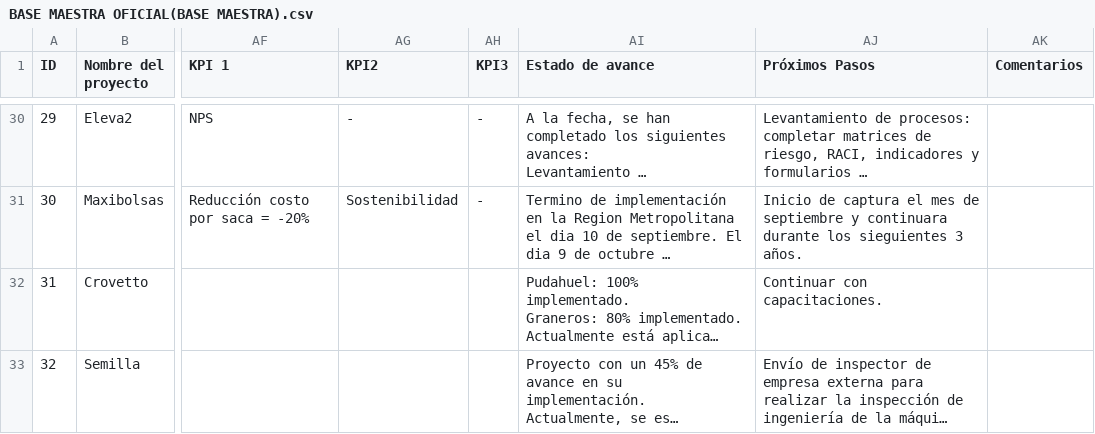
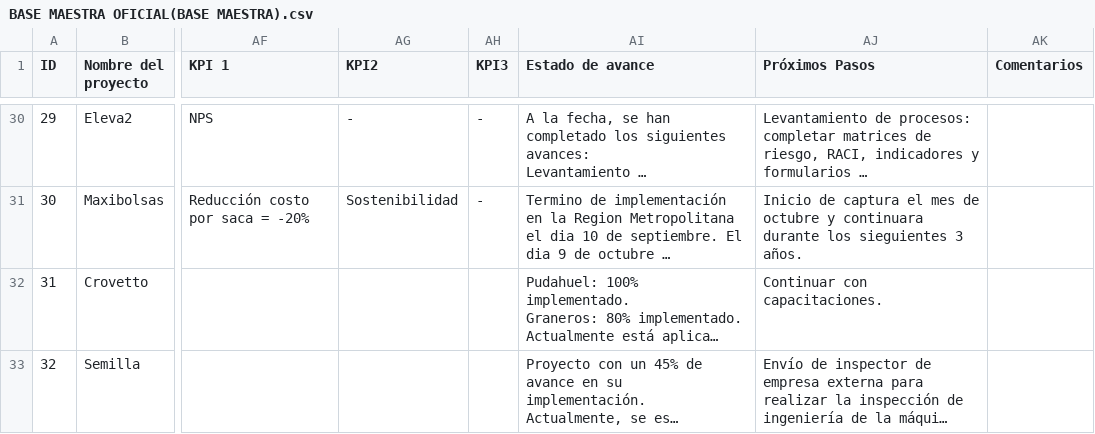
Before and after one commit to mportoles-dev/Innovacion, a CSV file: BASE MAESTRA OFICIAL(BASE MAESTRA).csv, drawn as a sheet; only a part is shown, gaps mark what is left out; long unchanged cells end in …; the diff covers the shown part only; the diff names each change by its address in the sheet, - before the commit and + after, or states it on an @@ line.

Commit message:
Actualización
Act base 02-11-2026

```diff
--- a/BASE MAESTRA OFICIAL(BASE MAESTRA).csv
+++ b/BASE MAESTRA OFICIAL(BASE MAESTRA).csv
-AJ31 (Próximos Pasos): …mes de septiembre y continuara…
+AJ31 (Próximos Pasos): …mes de octubre y continuara…
```
Also changed, not shown: 2 added rows, 2 removed rows, 32 edited cells and row numbers in column A elsewhere in this file.
